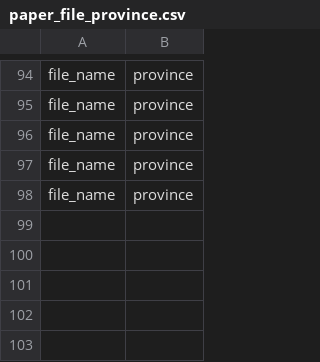
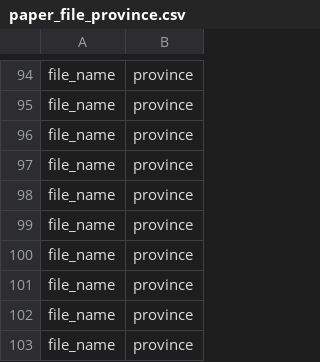
Before and after one commit to endForYou/spider, a CSV file: paper_file_province.csv, drawn as a sheet; only a part is shown, gaps mark what is left out; the diff names each change by its address in the sheet, - before the commit and + after, or states it on an @@ line.

```diff
--- a/paper_file_province.csv
+++ b/paper_file_province.csv
+row 99: file_name | province
+row 100: file_name | province
+row 101: file_name | province
+row 102: file_name | province
+row 103: file_name | province
```
Also changed, not shown: 15 other files.
